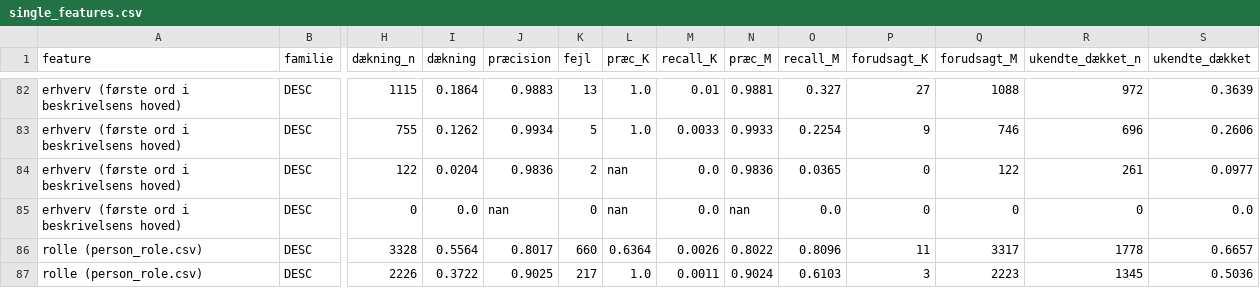
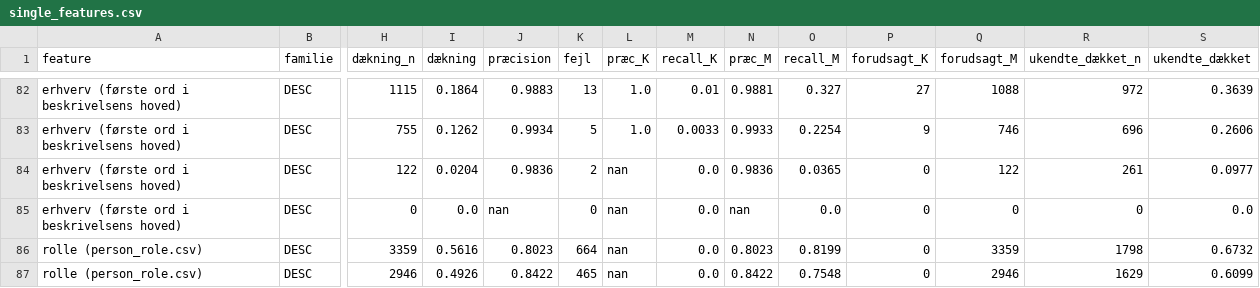
Before and after one commit to ogierMontanus/hca-open-repo-redesign, a CSV file: data/review/gender_inference/single_features.csv, drawn as a sheet; only a part is shown, gaps mark what is left out; the diff covers the shown part only; the diff names each change by its address in the sheet, - before the commit and + after, or states it on an @@ line.

```diff
--- a/data/review/gender_inference/single_features.csv
+++ b/data/review/gender_inference/single_features.csv
-H86 (dækning_n): 3328
+H86 (dækning_n): 3359
-I86 (dækning): 0.5564
+I86 (dækning): 0.5616
-J86 (præcision): 0.8017
+J86 (præcision): 0.8023
-K86 (fejl): 660
+K86 (fejl): 664
-L86 (præc_K): 0.6364
+L86 (præc_K): nan
-M86 (recall_K): 0.0026
+M86 (recall_K): 0.0
-N86 (præc_M): 0.8022
+N86 (præc_M): 0.8023
-O86 (recall_M): 0.8096
+O86 (recall_M): 0.8199
-P86 (forudsagt_K): 11
+P86 (forudsagt_K): 0
-Q86 (forudsagt_M): 3317
+Q86 (forudsagt_M): 3359
-R86 (ukendte_dækket_n): 1778
+R86 (ukendte_dækket_n): 1798
-S86 (ukendte_dækket): 0.6657
+S86 (ukendte_dækket): 0.6732
-H87 (dækning_n): 2226
+H87 (dækning_n): 2946
-I87 (dækning): 0.3722
+I87 (dækning): 0.4926
-J87 (præcision): 0.9025
+J87 (præcision): 0.8422
-K87 (fejl): 217
+K87 (fejl): 465
-L87 (præc_K): 1.0
+L87 (præc_K): nan
-M87 (recall_K): 0.0011
+M87 (recall_K): 0.0
-N87 (præc_M): 0.9024
+N87 (præc_M): 0.8422
-O87 (recall_M): 0.6103
+O87 (recall_M): 0.7548
-P87 (forudsagt_K): 3
+P87 (forudsagt_K): 0
-Q87 (forudsagt_M): 2223
+Q87 (forudsagt_M): 2946
-R87 (ukendte_dækket_n): 1345
+R87 (ukendte_dækket_n): 1629
-S87 (ukendte_dækket): 0.5036
+S87 (ukendte_dækket): 0.6099
```
Also changed, not shown: 35 edited cells elsewhere in this file, data/review/gender_inference/calibration.csv, data/review/gender_inference/strict/calibration.csv, 11 other files.
